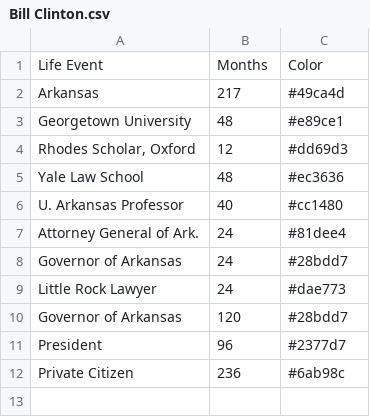
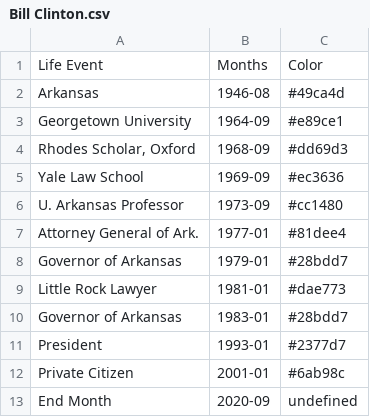
Before and after one commit to DiscoTrayStudios/my-life-in-months, a CSV file: assets/data/Bill Clinton.csv, drawn as a sheet.

Commit message:
Revised Clinton csv to be in dates

```diff
--- a/assets/data/Bill Clinton.csv
+++ b/assets/data/Bill Clinton.csv
@@ -1,12 +1,13 @@
 Life Event,Months,Color
-"Arkansas",217,#49ca4d
-"Georgetown University",48,#e89ce1
-"Rhodes Scholar, Oxford",12,#dd69d3
-"Yale Law School",48,#ec3636
-"U. Arkansas Professor",40,#cc1480
-"Attorney General of Ark.",24,#81dee4
-"Governor of Arkansas",24,#28bdd7
-"Little Rock Lawyer",24,#dae773
-"Governor of Arkansas",120,#28bdd7
-"President",96,#2377d7
-"Private Citizen",236,#6ab98c
+"Arkansas",1946-08,#49ca4d
+"Georgetown University",1964-09,#e89ce1
+"Rhodes Scholar, Oxford",1968-09,#dd69d3
+"Yale Law School",1969-09,#ec3636
+"U. Arkansas Professor",1973-09,#cc1480
+"Attorney General of Ark.",1977-01,#81dee4
+"Governor of Arkansas",1979-01,#28bdd7
+"Little Rock Lawyer",1981-01,#dae773
+"Governor of Arkansas",1983-01,#28bdd7
+"President",1993-01,#2377d7
+"Private Citizen",2001-01,#6ab98c
+"End Month",2020-09,undefined
```
